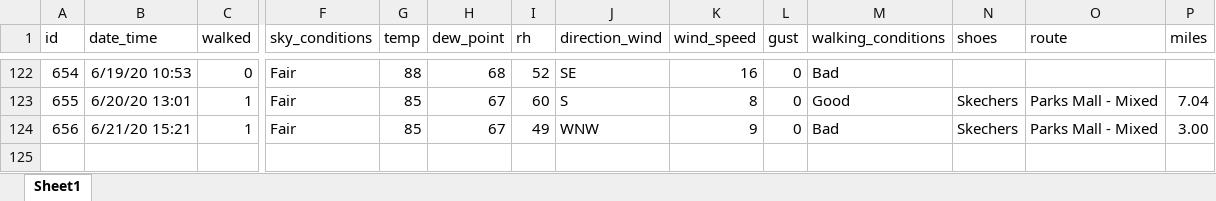
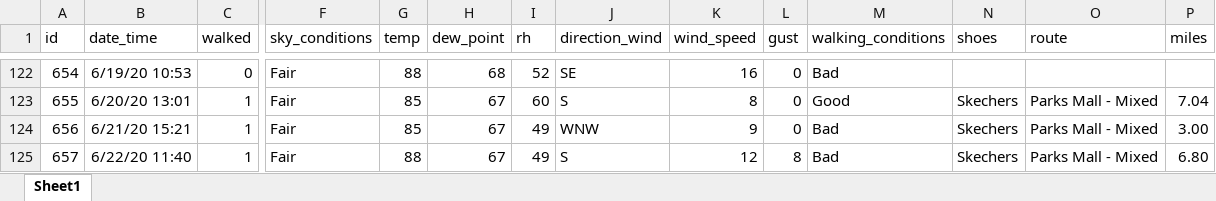
Before and after one commit to gitHubSlinkman/MyWalks, an Excel workbook: data/days.xlsx, sheet Sheet1, drawn as a sheet; only a part is shown, gaps mark what is left out; values as stored, in another font and other column widths than the file's, no borders; rows hold the shown columns only; the diff names each change by its address in the sheet, - before the commit and + after, or states it on an @@ line.

Commit message:
2020-06-22 21:01
1. Changed name 0010_categircal_analysis.Rmd
   to 0020_categorical_analysis.Rmd
2. Modified 0020_report_last_007_days.Rmd
3. Added walk to data/days.xlsx

```diff
--- a/data/days.xlsx (sheet Sheet1)
+++ b/data/days.xlsx (sheet Sheet1)
+row 125: 657 | 6/22/20 11:40 | 1 | Fair | 88 | 67 | 49 | S | 12 | 8 | Bad | Skechers | Parks Mall - Mixed | 6.80
```
Also changed, not shown: 2 other files.
